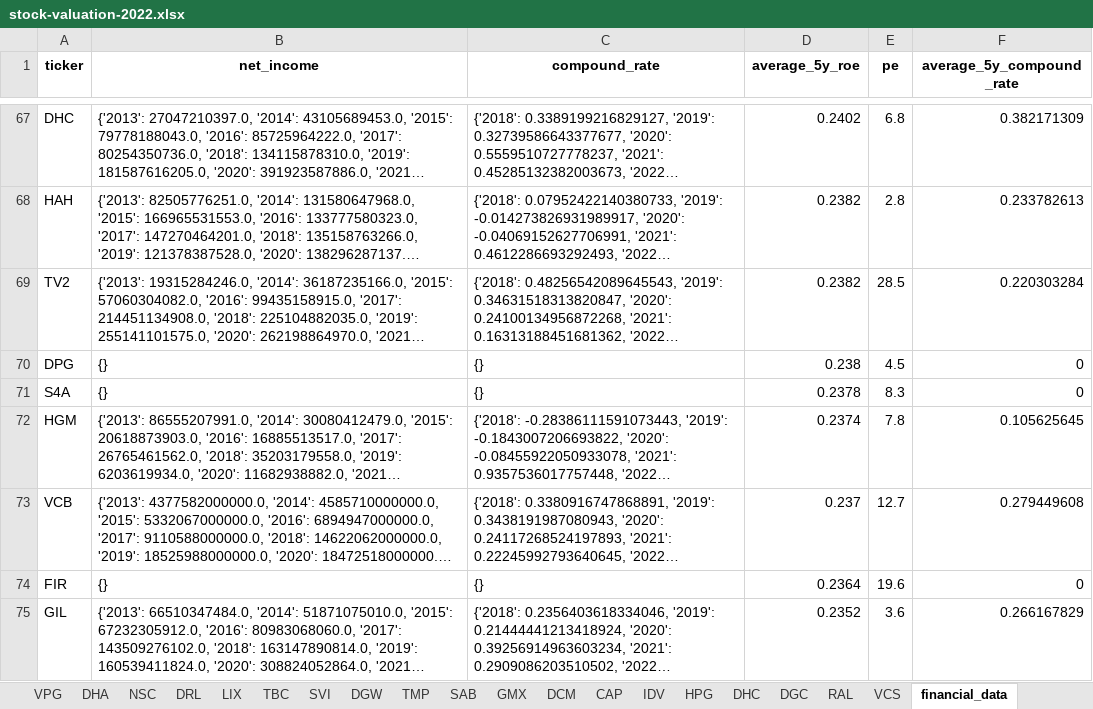
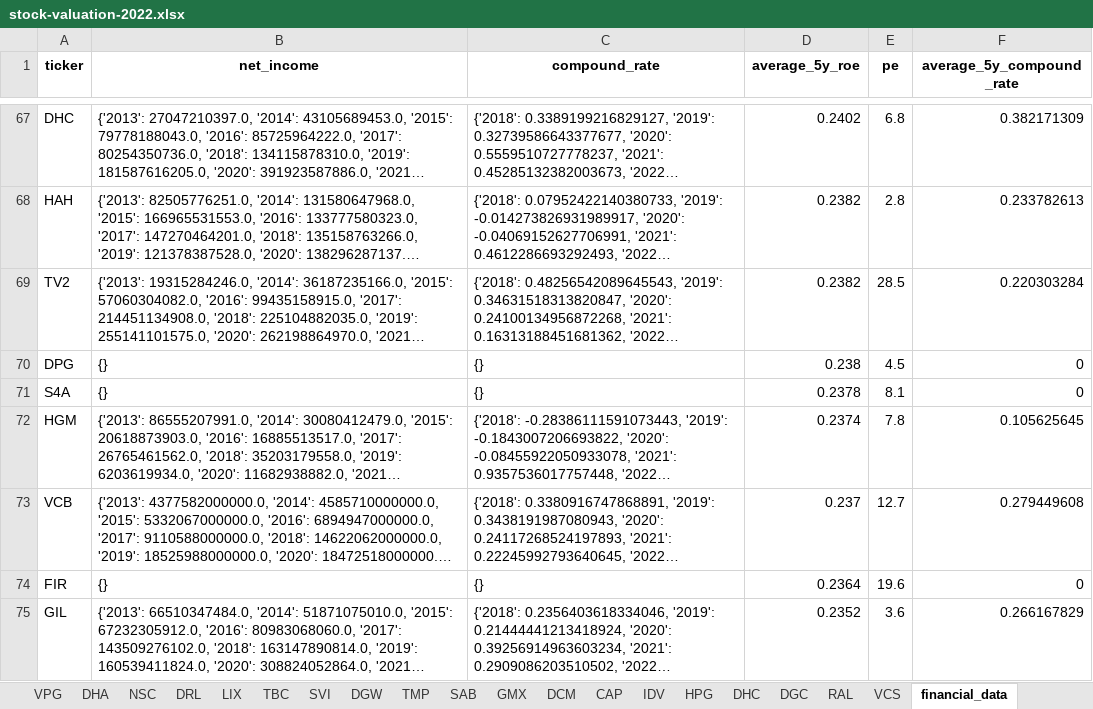
Before and after one commit to kidze/vnstock, an Excel workbook: stock-valuation-2022.xlsx, sheet financial_data, drawn as a sheet; only a part is shown, gaps mark what is left out; long unchanged cells end in …; values as stored, in another font and other column widths than the file's, no borders; the diff covers the shown part only; the diff names each change by its address in the sheet, - before the commit and + after, or states it on an @@ line.

```diff
--- a/stock-valuation-2022.xlsx (sheet financial_data)
+++ b/stock-valuation-2022.xlsx (sheet financial_data)
-E71 (pe): 8.3
+E71 (pe): 8.1
```
Also changed, not shown: 37 edited cells elsewhere in this sheet, sheet DRL, sheet Thi truong VN, sheet TMP, sheet HPG, sheet GMX, sheet SAB, 18 more sheets, charts or pictures, Stock Valuation New 2022.xlsx, 3 other files.
